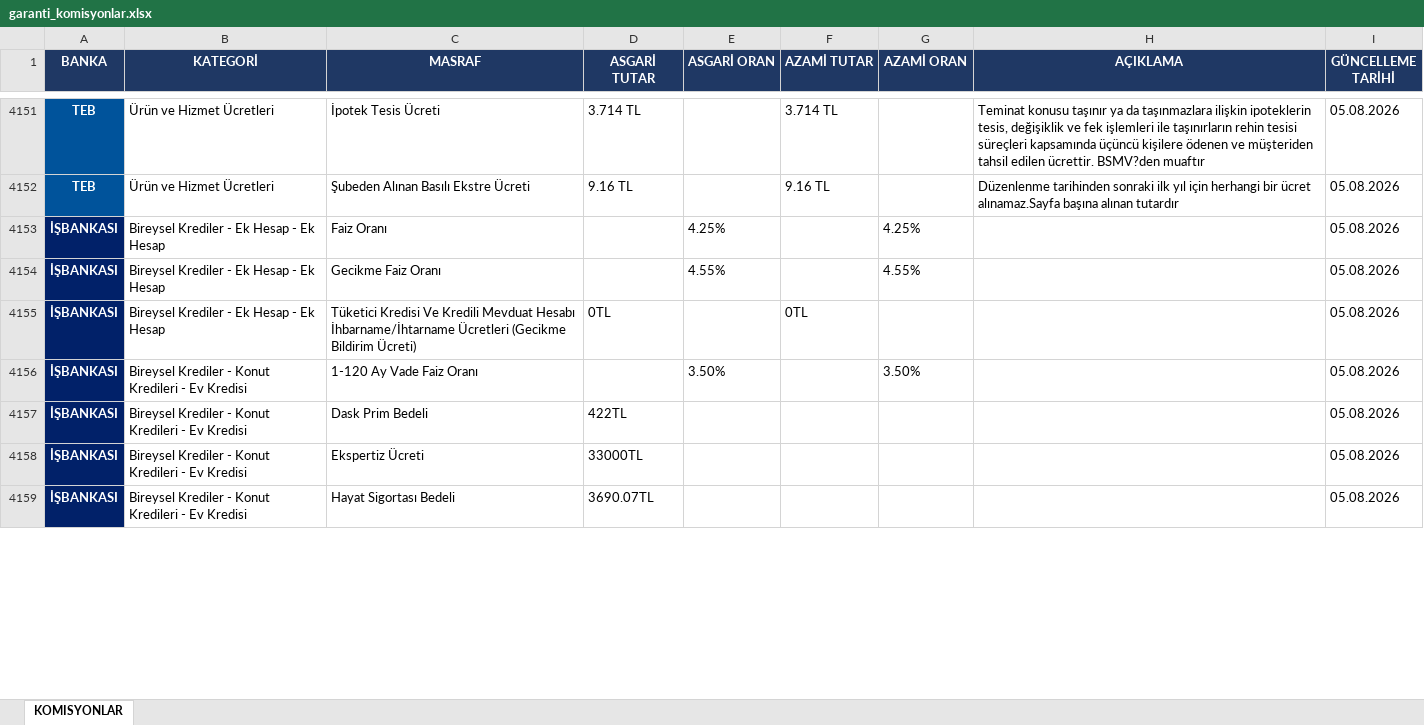
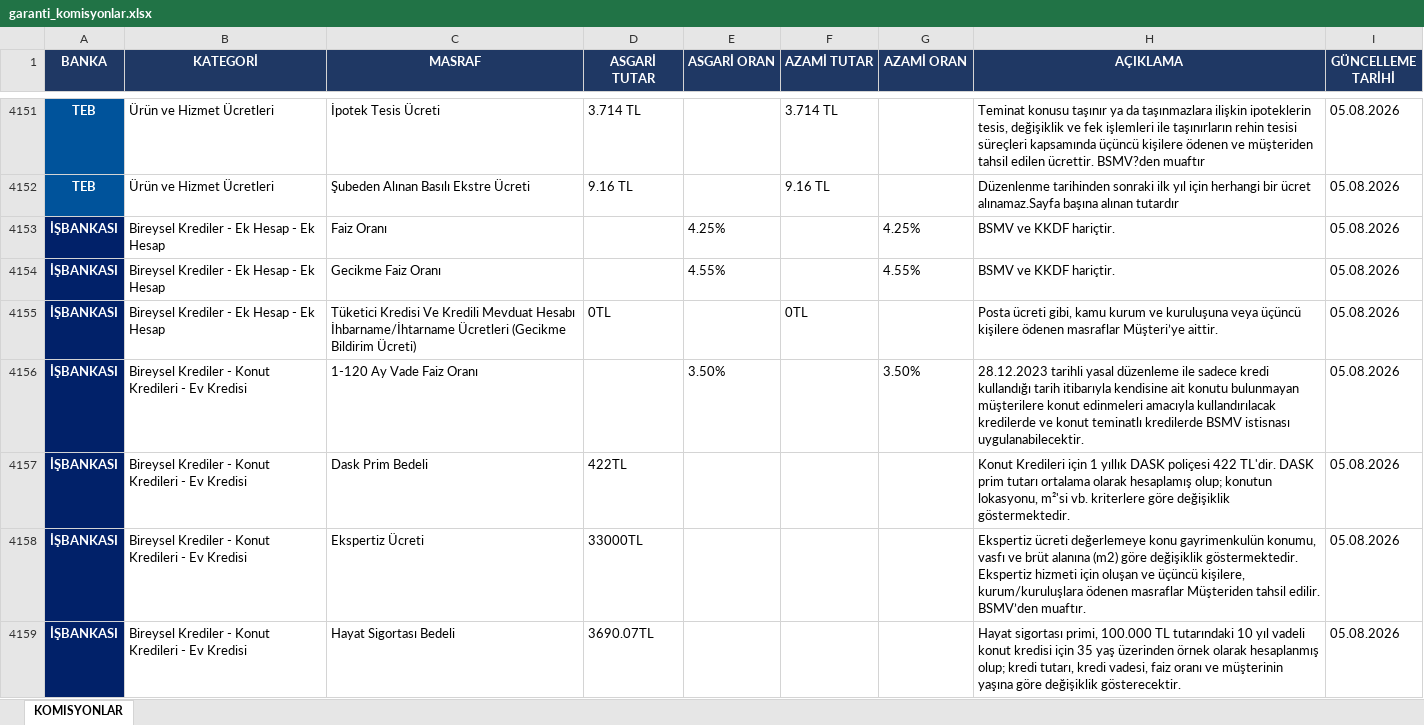
Before and after one commit to ozgeyamc/komisyon_analiz, an Excel workbook: garanti_komisyonlar.xlsx, sheet KOMISYONLAR, drawn as a sheet; only a part is shown, gaps mark what is left out; values as stored, in another font and other column widths than the file's, no borders; the diff covers the shown part only; the diff names each change by its address in the sheet, - before the commit and + after, or states it on an @@ line.

```diff
--- a/garanti_komisyonlar.xlsx (sheet KOMISYONLAR)
+++ b/garanti_komisyonlar.xlsx (sheet KOMISYONLAR)
-H4153:H4154 (AÇIKLAMA): (empty)
+H4153:H4154 (AÇIKLAMA): BSMV ve KKDF hariçtir.
-H4155 (AÇIKLAMA): (empty)
+H4155 (AÇIKLAMA): Posta ücreti gibi, kamu kurum ve kuruluşuna veya üçüncü kişilere ödenen masraflar Müşteri’ye aittir.
-H4156 (AÇIKLAMA): (empty)
+H4156 (AÇIKLAMA): 28.12.2023 tarihli yasal düzenleme ile sadece kredi kullandığı tarih itibarıyla kendisine ait konutu bulunmayan müşterilere konut edinmeleri amacıyla kullandırılacak kredilerde ve konut teminatlı kredilerde BSMV istisnası uygulanabilecektir.
-H4157 (AÇIKLAMA): (empty)
+H4157 (AÇIKLAMA): Konut Kredileri için 1 yıllık DASK poliçesi 422 TL'dir. DASK prim tutarı ortalama olarak hesaplamış olup; konutun lokasyonu, m²'si vb. kriterlere göre değişiklik göstermektedir.
-H4158 (AÇIKLAMA): (empty)
+H4158 (AÇIKLAMA): Ekspertiz ücreti değerlemeye konu gayrimenkulün konumu, vasfı ve brüt alanına (m2) göre değişiklik göstermektedir. Ekspertiz hizmeti için oluşan ve üçüncü kişilere, kurum/kuruluşlara ödenen masraflar Müşteriden tahsil edilir. BSMV’den muaftır.
-H4159 (AÇIKLAMA): (empty)
+H4159 (AÇIKLAMA): Hayat sigortası primi, 100.000 TL tutarındaki 10 yıl vadeli konut kredisi için 35 yaş üzerinden örnek olarak hesaplanmış olup; kredi tutarı, kredi vadesi, faiz oranı ve müşterinin yaşına göre değişiklik gösterecektir.
```
Also changed, not shown: 924 edited cells elsewhere in this sheet.
